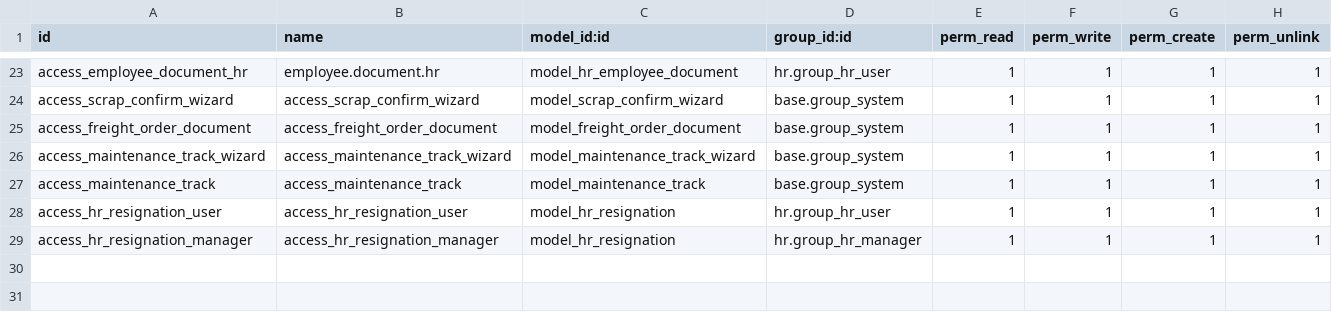
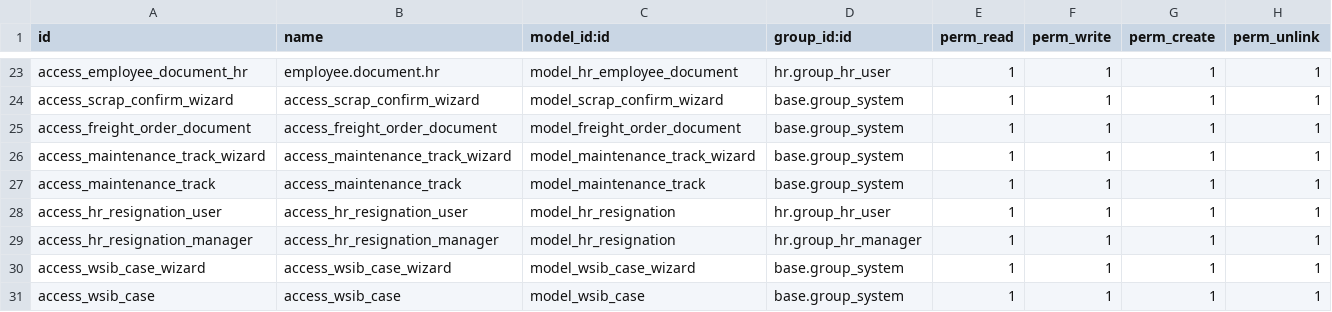
Before and after one commit to KritikaAgeis/Famti, a CSV file: famti/security/ir.model.access.csv, drawn as a sheet; only a part is shown, gaps mark what is left out.

Commit message:
[update] for the WSIB flow

```diff
--- a/famti/security/ir.model.access.csv
+++ b/famti/security/ir.model.access.csv
@@ -29 +29,3 @@ access_hr_resignation_user,access_hr_resignation_user,model_hr_resignation,hr.gr
 access_hr_resignation_manager,access_hr_resignation_manager,model_hr_resignation,hr.group_hr_manager,1,1,1,1
+access_wsib_case_wizard,access_wsib_case_wizard,model_wsib_case_wizard,base.group_system,1,1,1,1
+access_wsib_case,access_wsib_case,model_wsib_case,base.group_system,1,1,1,1
```
Also changed, not shown: 6 other files.
